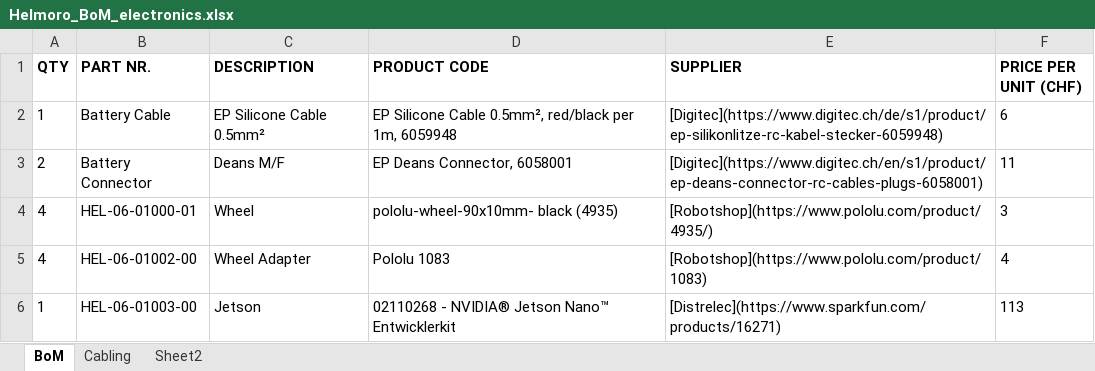
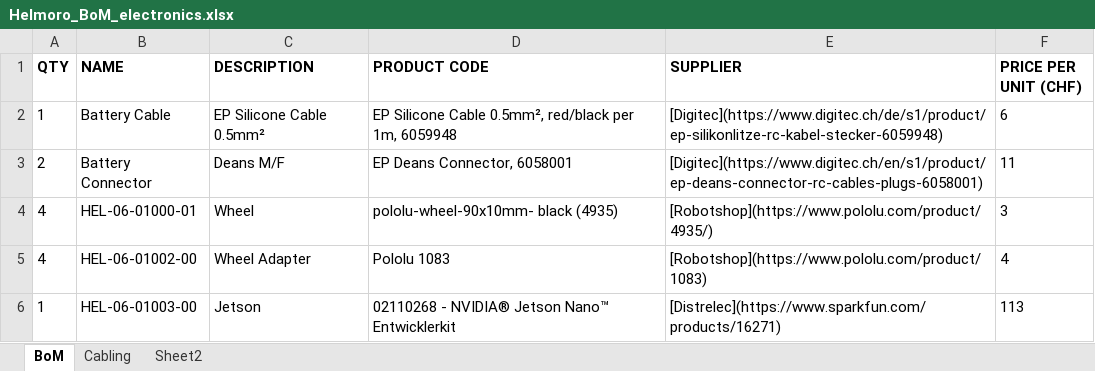
Before and after one commit to Helbling-Technik/HelMoRo, an Excel workbook: docs/hardware/Helmoro_BoM_electronics.xlsx, sheet BoM, drawn as a sheet; only a part is shown; values as stored, in another font and other column widths than the file's, no borders; conditional formats and table styles not drawn; the diff names each change by its address in the sheet, - before the commit and + after, or states it on an @@ line.

```diff
--- a/docs/hardware/Helmoro_BoM_electronics.xlsx (sheet BoM)
+++ b/docs/hardware/Helmoro_BoM_electronics.xlsx (sheet BoM)
-B1: PART NR.
+B1: NAME
```
Also changed, not shown: docs/hardware/Helmoro_BoM_fasteners.xlsx, docs/hardware/Helmoro_BoM_generative_parts.xlsx, 2 other files.
